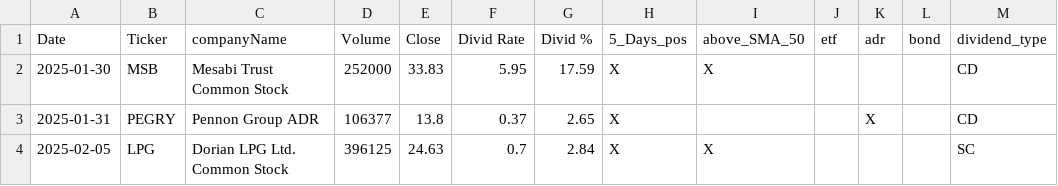
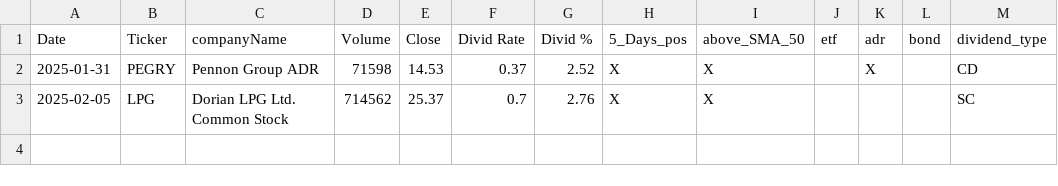
Before and after one commit to fxhuhn/dividend-shorter, a CSV file: screener.csv, drawn as a sheet.

```diff
--- a/screener.csv
+++ b/screener.csv
@@ -1,4 +1,3 @@
 Date,Ticker,companyName,Volume,Close,Divid Rate,Divid %,5_Days_pos,above_SMA_50,etf,adr,bond,dividend_type
-2025-01-30,MSB,Mesabi Trust Common Stock,252000,33.83,5.95,17.59,X,X,,,,CD
-2025-01-31,PEGRY,Pennon Group ADR,106377,13.8,0.37,2.65,X,,,X,,CD
-2025-02-05,LPG,Dorian LPG Ltd. Common Stock,396125,24.63,0.7,2.84,X,X,,,,SC
+2025-01-31,PEGRY,Pennon Group ADR,71598,14.53,0.37,2.52,X,X,,X,,CD
+2025-02-05,LPG,Dorian LPG Ltd. Common Stock,714562,25.37,0.7,2.76,X,X,,,,SC
```
